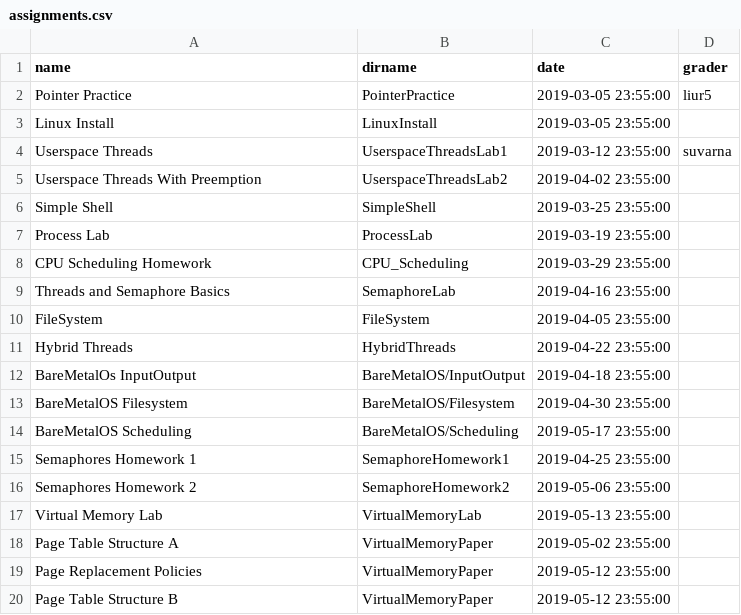
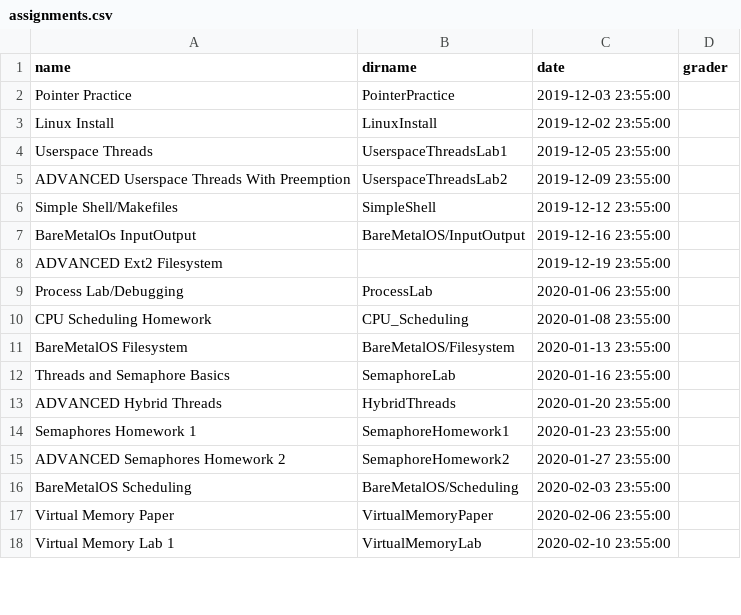
Before and after one commit to RHIT-CSSE/csse332, a CSV file: _data/assignments.csv, drawn as a sheet; only a part is shown; the diff covers the shown part only.

```diff
--- a/_data/assignments.csv
+++ b/_data/assignments.csv
@@ -1,20 +1,18 @@
 name,dirname,date,grader
-Pointer Practice,PointerPractice,2019-03-05 23:55:00,liur5
-Linux Install,LinuxInstall,2019-03-05 23:55:00,
-Userspace Threads,UserspaceThreadsLab1,2019-03-12 23:55:00,suvarna
-Userspace Threads With Preemption,UserspaceThreadsLab2,2019-04-02 23:55:00,
-Simple Shell,SimpleShell,2019-03-25 23:55:00,
-Process Lab,ProcessLab,2019-03-19 23:55:00,
-CPU Scheduling Homework,CPU_Scheduling,2019-03-29 23:55:00,
-Threads and Semaphore Basics,SemaphoreLab,2019-04-16 23:55:00,
-FileSystem,FileSystem,2019-04-05 23:55:00,
-Hybrid Threads,HybridThreads,2019-04-22 23:55:00,
-BareMetalOs InputOutput,BareMetalOS/InputOutput,2019-04-18 23:55:00,
-BareMetalOS Filesystem,BareMetalOS/Filesystem,2019-04-30 23:55:00,
-BareMetalOS Scheduling,BareMetalOS/Scheduling,2019-05-17 23:55:00,
-Semaphores Homework 1,SemaphoreHomework1,2019-04-25 23:55:00,
-Semaphores Homework 2,SemaphoreHomework2,2019-05-06 23:55:00,
-Virtual Memory Lab,VirtualMemoryLab,2019-05-13 23:55:00,
-Page Table Structure A,VirtualMemoryPaper,2019-05-02 23:55:00,
-Page Replacement Policies,VirtualMemoryPaper,2019-05-12 23:55:00,
-Page Table Structure B,VirtualMemoryPaper,2019-05-12 23:55:00,
+Pointer Practice,PointerPractice,2019-12-03 23:55:00,
+Linux Install,LinuxInstall,2019-12-02 23:55:00,
+Userspace Threads,UserspaceThreadsLab1,2019-12-05 23:55:00,
+ADVANCED Userspace Threads With Preemption,UserspaceThreadsLab2,2019-12-09 23:55:00,
+Simple Shell/Makefiles,SimpleShell,2019-12-12 23:55:00,
+BareMetalOs InputOutput,BareMetalOS/InputOutput,2019-12-16 23:55:00,
+ADVANCED Ext2 Filesystem,,2019-12-19 23:55:00,
+Process Lab/Debugging,ProcessLab,2020-01-06 23:55:00,
+CPU Scheduling Homework,CPU_Scheduling,2020-01-08 23:55:00,
+BareMetalOS Filesystem,BareMetalOS/Filesystem,2020-01-13 23:55:00,
+Threads and Semaphore Basics,SemaphoreLab,2020-01-16 23:55:00,
+ADVANCED Hybrid Threads,HybridThreads,2020-01-20 23:55:00,
+Semaphores Homework 1,SemaphoreHomework1,2020-01-23 23:55:00,
+ADVANCED Semaphores Homework 2,SemaphoreHomework2,2020-01-27 23:55:00,
+BareMetalOS Scheduling,BareMetalOS/Scheduling,2020-02-03 23:55:00,
+Virtual Memory Paper,VirtualMemoryPaper,2020-02-06 23:55:00,
+Virtual Memory Lab 1,VirtualMemoryLab,2020-02-10 23:55:00,
```
Also changed, not shown: 2 added rows elsewhere in this file, 3 other files.
